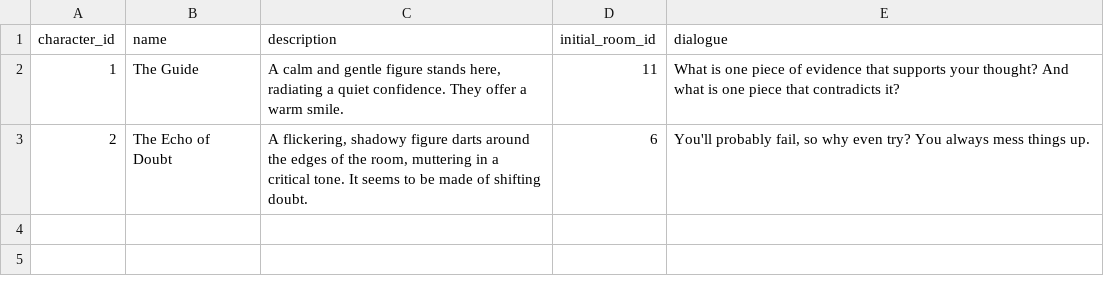
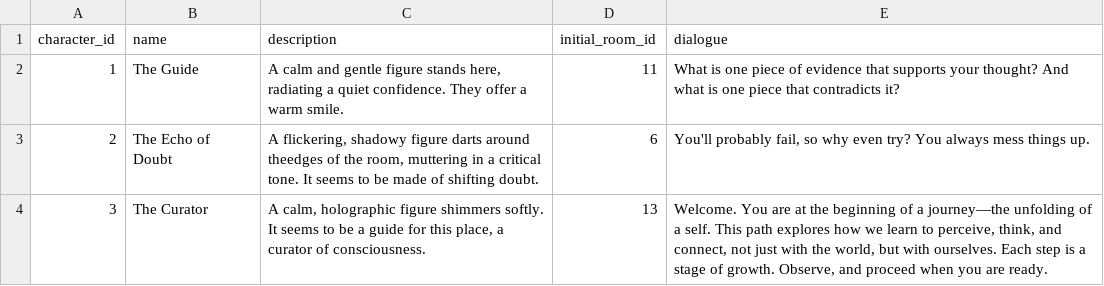
Before and after one commit to drtamarojgreen/quanta_pie, a CSV file: sql/characters.csv, drawn as a sheet.

```diff
--- a/sql/characters.csv
+++ b/sql/characters.csv
@@ -2,2 +2,3 @@ character_id,name,description,initial_room_id,dialogue
 1,"The Guide","A calm and gentle figure stands here, radiating a quiet confidence. They offer a warm smile.",11,"What is one piece of evidence that supports your thought? And what is one piece that contradicts it?"
-2,"The Echo of Doubt","A flickering, shadowy figure darts around the edges of the room, muttering in a critical tone. It seems to be made of shifting doubt.",6,"You'll probably fail, so why even try? You always mess things up."
+2,"The Echo of Doubt","A flickering, shadowy figure darts around theedges of the room, muttering in a critical tone. It seems to be made of shifting doubt.",6,"You'll probably fail, so why even try? You always mess things up."
+3,"The Curator","A calm, holographic figure shimmers softly. It seems to be a guide for this place, a curator of consciousness.",13,"Welcome. You are at the beginning of a journey—the unfolding of a self. This path explores how we learn to perceive, think, and connect, not just with the world, but with ourselves. Each step is a stage of growth. Observe, and proceed when you are ready."
```
Also changed, not shown: sql/room_objects.csv, sql/tools.csv.
